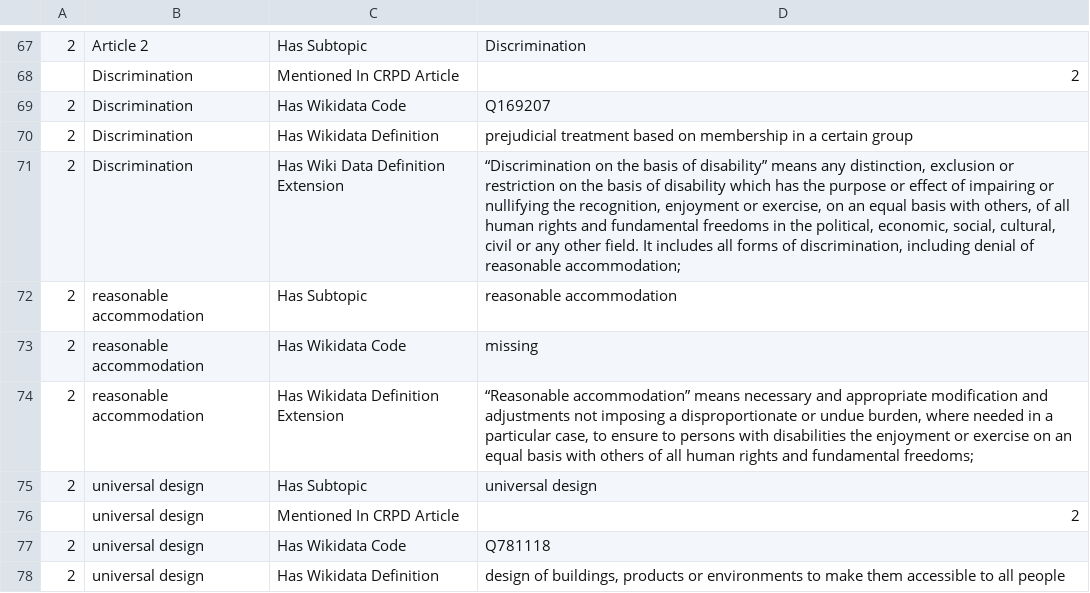
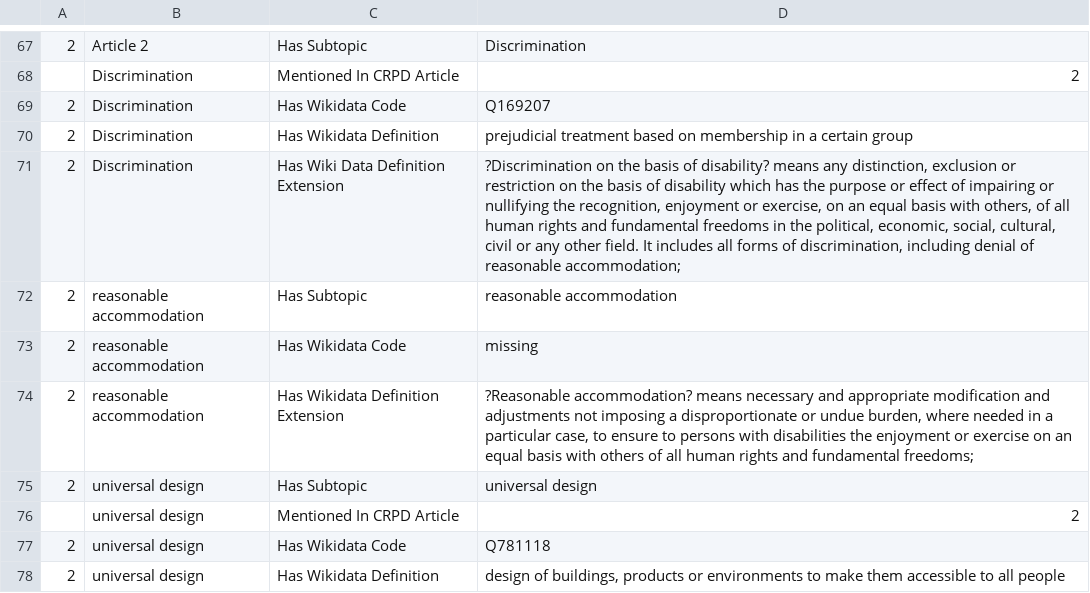
Before and after one commit to Disability-Mediawiki/wrapper-pywiki, a CSV file: data/Triplets.csv, drawn as a sheet; only a part is shown, gaps mark what is left out; the diff covers the shown part only; the diff names each change by its address in the sheet, - before the commit and + after, or states it on an @@ line.

Commit message:
updating file encoding

```diff
--- a/data/Triplets.csv
+++ b/data/Triplets.csv
-D71: “Discrimination on the basis of disability” means any…
+D71: ?Discrimination on the basis of disability? means any…
-D74: “Reasonable accommodation” means necessary…
+D74: ?Reasonable accommodation? means necessary…
```
Also changed, not shown: 14 edited cells elsewhere in this file.
